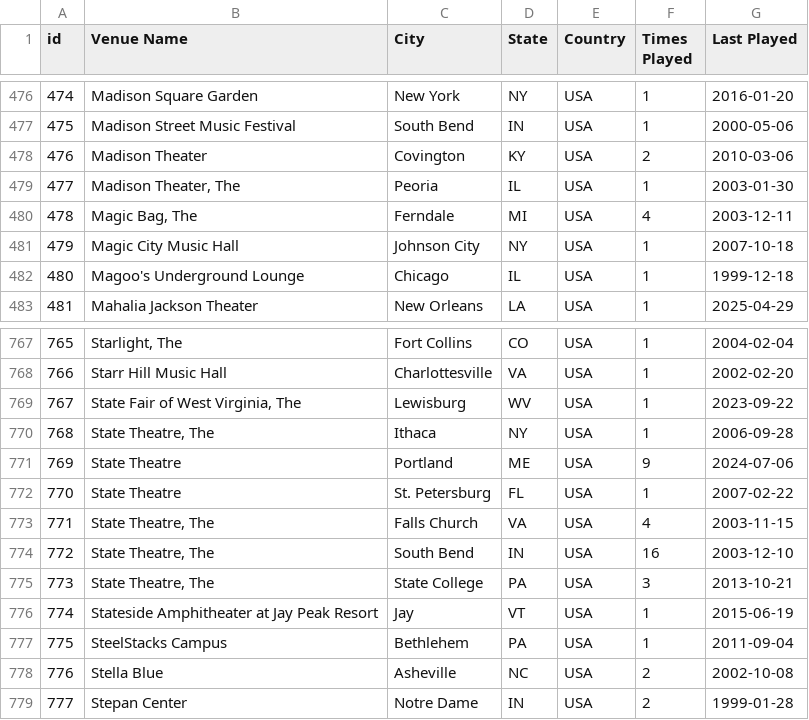
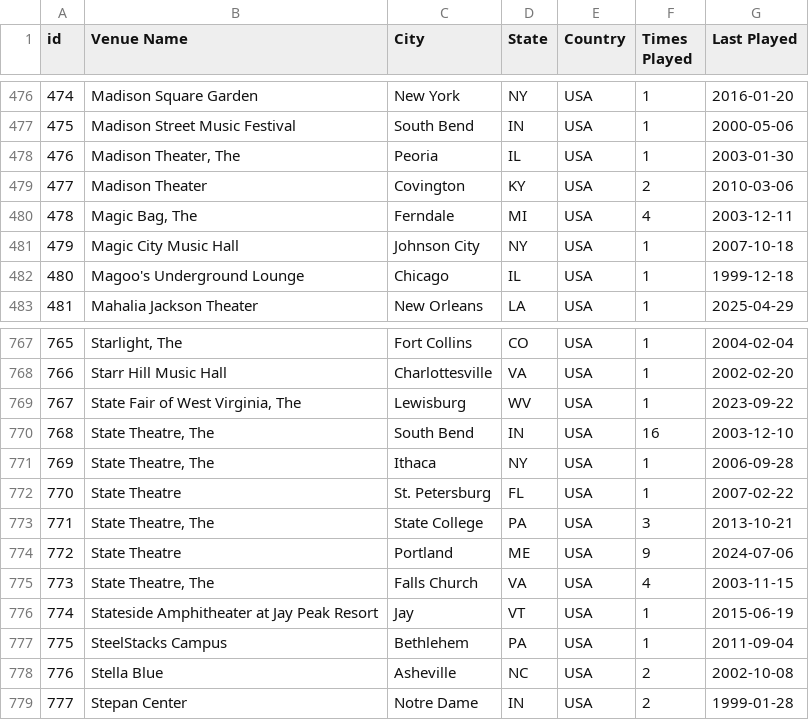
Before and after one commit to connorkitchings/Concerts, a CSV file: Data/UM/From Web/venuedata.csv, drawn as a sheet; only a part is shown, gaps mark what is left out; the diff covers the shown part only.

```diff
--- a/Data/UM/From Web/venuedata.csv
+++ b/Data/UM/From Web/venuedata.csv
@@ -477,4 +477,4 @@ id,Venue Name,City,State,Country,Times Played,Last Played
 475,Madison Street Music Festival,South Bend,IN,USA,1,2000-05-06
-476,Madison Theater,Covington,KY,USA,2,2010-03-06
-477,"Madison Theater, The",Peoria,IL,USA,1,2003-01-30
+476,"Madison Theater, The",Peoria,IL,USA,1,2003-01-30
+477,Madison Theater,Covington,KY,USA,2,2010-03-06
 478,"Magic Bag, The",Ferndale,MI,USA,4,2003-12-11
@@ -769,8 +769,8 @@ id,Venue Name,City,State,Country,Times Played,Last Played
 767,"State Fair of West Virginia, The",Lewisburg,WV,USA,1,2023-09-22
-768,"State Theatre, The",Ithaca,NY,USA,1,2006-09-28
-769,State Theatre,Portland,ME,USA,9,2024-07-06
+768,"State Theatre, The",South Bend,IN,USA,16,2003-12-10
+769,"State Theatre, The",Ithaca,NY,USA,1,2006-09-28
 770,State Theatre,St. Petersburg,FL,USA,1,2007-02-22
-771,"State Theatre, The",Falls Church,VA,USA,4,2003-11-15
-772,"State Theatre, The",South Bend,IN,USA,16,2003-12-10
-773,"State Theatre, The",State College,PA,USA,3,2013-10-21
+771,"State Theatre, The",State College,PA,USA,3,2013-10-21
+772,State Theatre,Portland,ME,USA,9,2024-07-06
+773,"State Theatre, The",Falls Church,VA,USA,4,2003-11-15
 774,Stateside Amphitheater at Jay Peak Resort,Jay,VT,USA,1,2015-06-19
```
Also changed, not shown: 77 edited cells elsewhere in this file.
